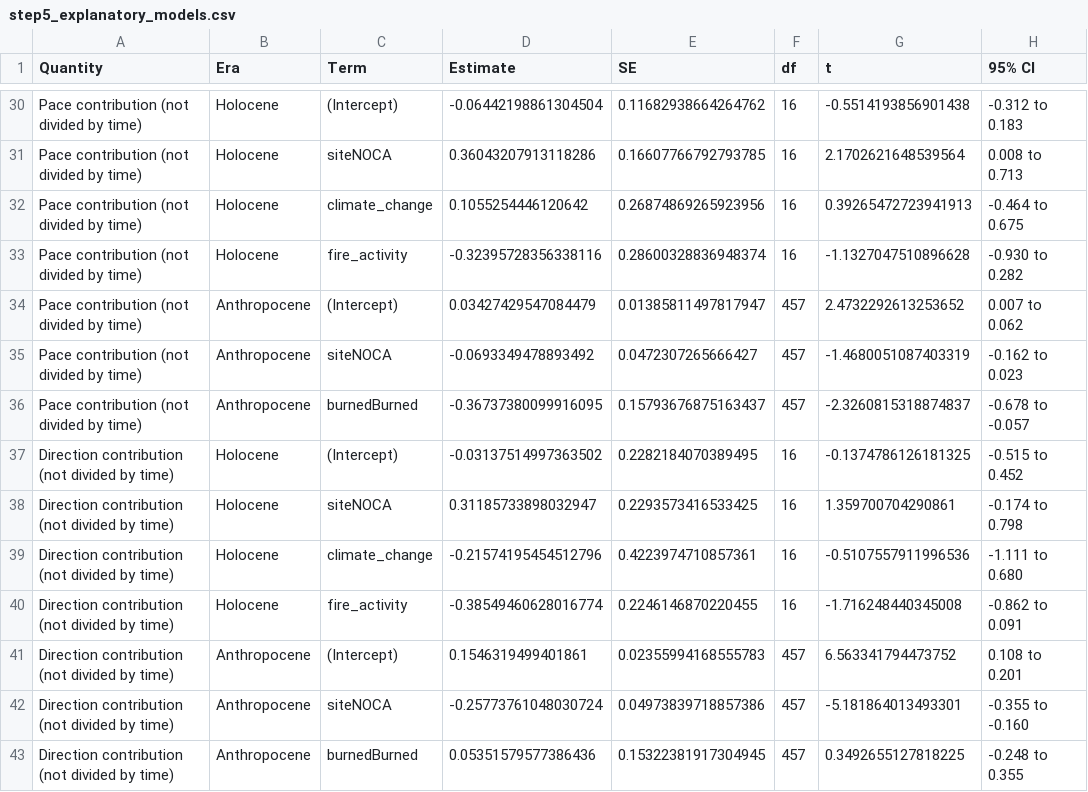
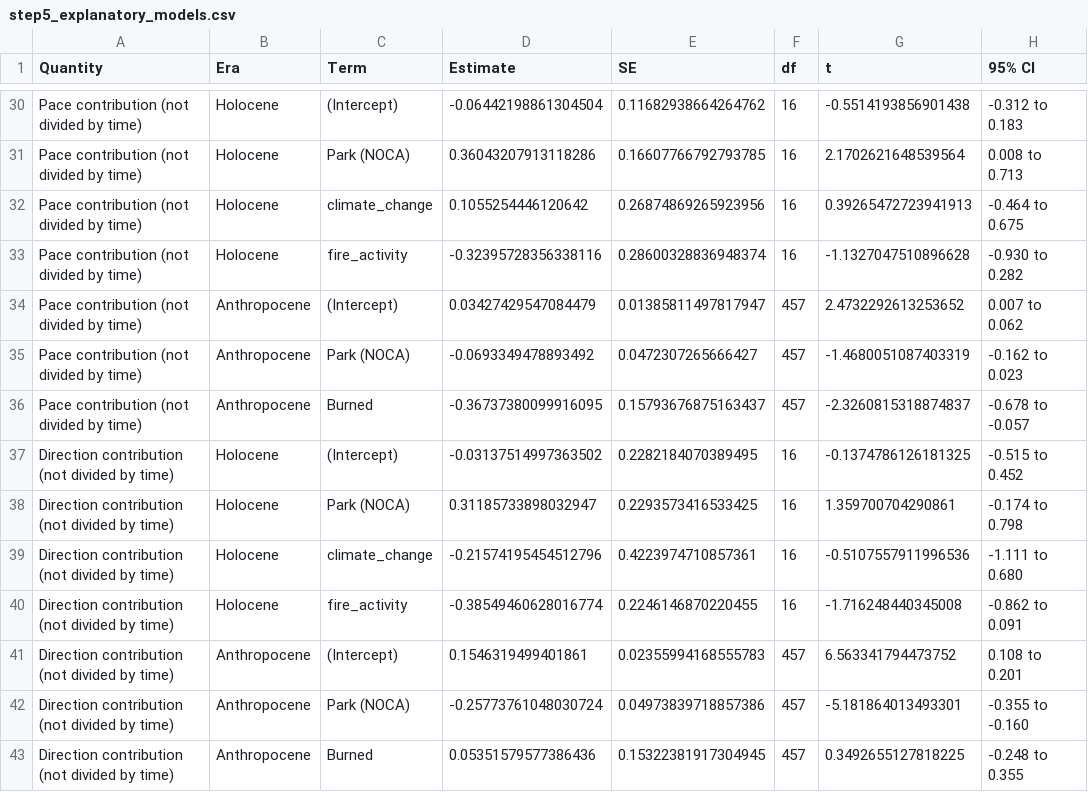
Before and after one commit to billurbektas/PaleoACES, a CSV file: report/tables/step5_explanatory_models.csv, drawn as a sheet; only a part is shown, gaps mark what is left out; the diff covers the shown part only; the diff names each change by its address in the sheet, - before the commit and + after, or states it on an @@ line.

```diff
--- a/report/tables/step5_explanatory_models.csv
+++ b/report/tables/step5_explanatory_models.csv
-C31 (Term): siteNOCA
+C31 (Term): Park (NOCA)
-C35 (Term): siteNOCA
+C35 (Term): Park (NOCA)
-C36 (Term): burnedBurned
+C36 (Term): Burned
-C38 (Term): siteNOCA
+C38 (Term): Park (NOCA)
-C42 (Term): siteNOCA
+C42 (Term): Park (NOCA)
-C43 (Term): burnedBurned
+C43 (Term): Burned
```
Also changed, not shown: 12 edited cells elsewhere in this file, report/tables/step1_sampled_centuries.csv, report/tables/step24_lake_periods.csv, 19 other files.
